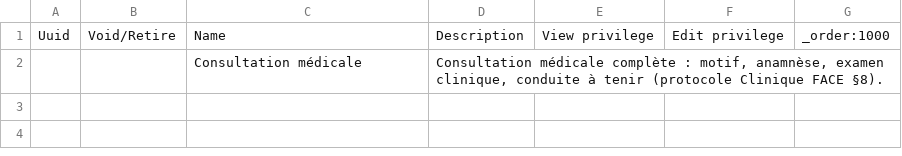
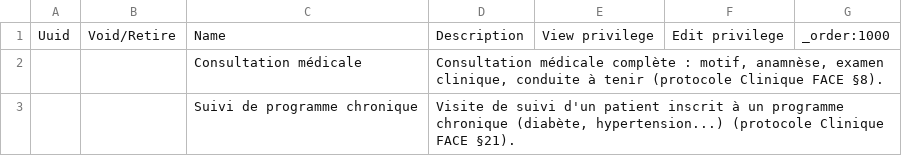
Before and after one commit to nmdsolution/clinic-platform, a CSV file: backend/distro/configuration/encountertypes/encountertypes.csv, drawn as a sheet; the diff names each change by its address in the sheet, - before the commit and + after, or states it on an @@ line.

```diff
--- a/backend/distro/configuration/encountertypes/encountertypes.csv
+++ b/backend/distro/configuration/encountertypes/encountertypes.csv
+row 3:  |  | Suivi de programme chronique | Visite de suivi d'un patient inscrit à un programme chronique (diabète, hypertension...) (protocole Clinique FACE §21).
```
Also changed, not shown: 5 other files.
